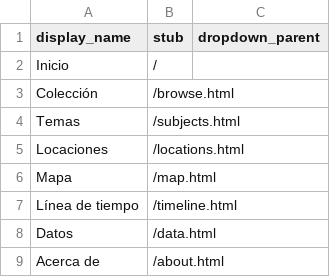
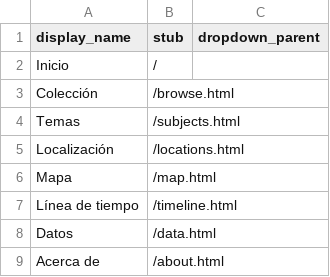
Before and after one commit to cdigitaljaveriana/collectionbuilder-gh, a CSV file: _data/config-nav.csv, drawn as a sheet.

Commit message:
Localización

```diff
--- a/_data/config-nav.csv
+++ b/_data/config-nav.csv
@@ -4,3 +4,3 @@ Colección,/browse.html
 Temas,/subjects.html
-Locaciones,/locations.html
+Localización,/locations.html
 Mapa,/map.html
```
